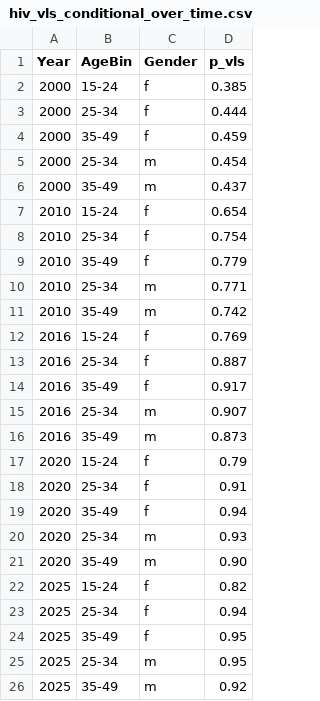
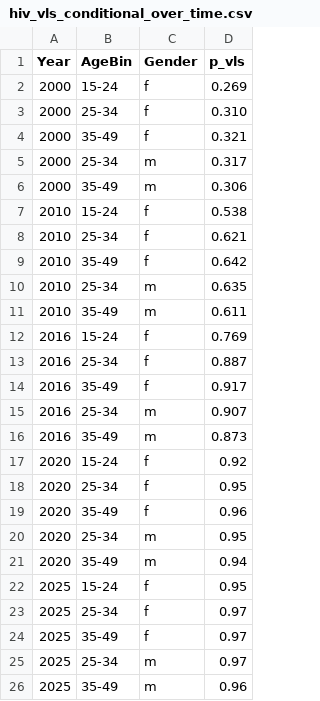
Before and after one commit to starsimhub/hiv_zambia, a CSV file: data/hiv_vls_conditional_over_time.csv, drawn as a sheet.

```diff
--- a/data/hiv_vls_conditional_over_time.csv
+++ b/data/hiv_vls_conditional_over_time.csv
@@ -1,12 +1,12 @@
 Year,AgeBin,Gender,p_vls
-2000,15-24,f,0.385
-2000,25-34,f,0.444
-2000,35-49,f,0.459
-2000,25-34,m,0.454
-2000,35-49,m,0.437
-2010,15-24,f,0.654
-2010,25-34,f,0.754
-2010,35-49,f,0.779
-2010,25-34,m,0.771
-2010,35-49,m,0.742
+2000,15-24,f,0.269
+2000,25-34,f,0.310
+2000,35-49,f,0.321
+2000,25-34,m,0.317
+2000,35-49,m,0.306
+2010,15-24,f,0.538
+2010,25-34,f,0.621
+2010,35-49,f,0.642
+2010,25-34,m,0.635
+2010,35-49,m,0.611
 2016,15-24,f,0.769
@@ -16,11 +16,11 @@ Year,AgeBin,Gender,p_vls
 2016,35-49,m,0.873
-2020,15-24,f,0.79
-2020,25-34,f,0.91
-2020,35-49,f,0.94
-2020,25-34,m,0.93
-2020,35-49,m,0.90
-2025,15-24,f,0.82
-2025,25-34,f,0.94
-2025,35-49,f,0.95
-2025,25-34,m,0.95
-2025,35-49,m,0.92
+2020,15-24,f,0.92
+2020,25-34,f,0.95
+2020,35-49,f,0.96
+2020,25-34,m,0.95
+2020,35-49,m,0.94
+2025,15-24,f,0.95
+2025,25-34,f,0.97
+2025,35-49,f,0.97
+2025,25-34,m,0.97
+2025,35-49,m,0.96
```
Also changed, not shown: data/condom_use.csv, 4 other files.
